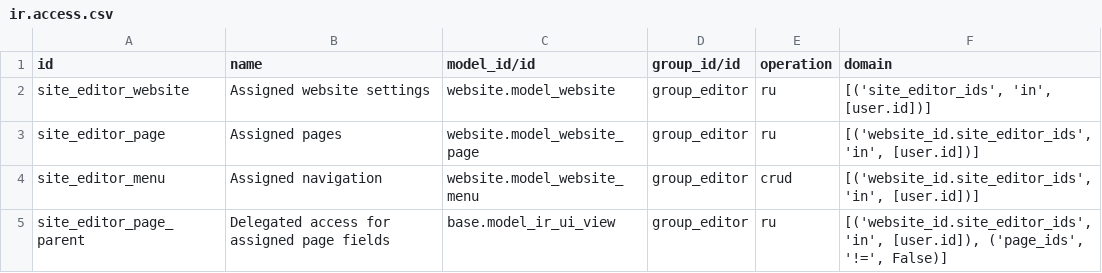
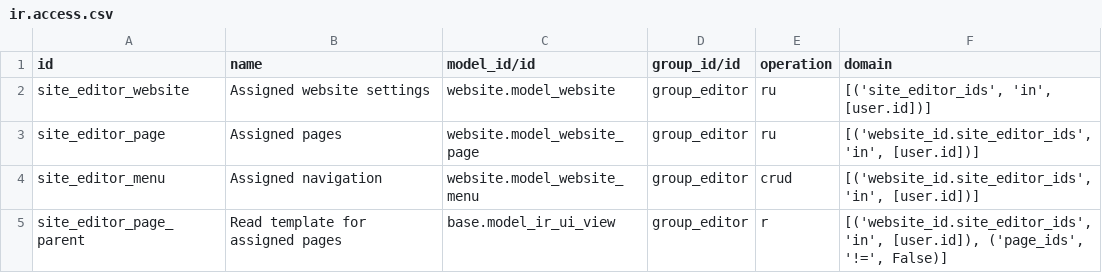
Before and after one commit to cbusillo/odoo-shared-addons, a CSV file: website_site_editor/security/ir.access.csv, drawn as a sheet.

```diff
--- a/website_site_editor/security/ir.access.csv
+++ b/website_site_editor/security/ir.access.csv
@@ -4,2 +4,2 @@ site_editor_page,Assigned pages,website.model_website_page,group_editor,ru,"[('w
 site_editor_menu,Assigned navigation,website.model_website_menu,group_editor,crud,"[('website_id.site_editor_ids', 'in', [user.id])]"
-site_editor_page_parent,Delegated access for assigned page fields,base.model_ir_ui_view,group_editor,ru,"[('website_id.site_editor_ids', 'in', [user.id]), ('page_ids', '!=', False)]"
+site_editor_page_parent,Read template for assigned pages,base.model_ir_ui_view,group_editor,r,"[('website_id.site_editor_ids', 'in', [user.id]), ('page_ids', '!=', False)]"
```
Also changed, not shown: 9 other files.
